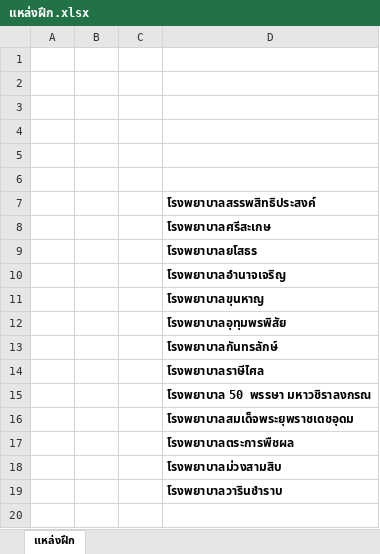
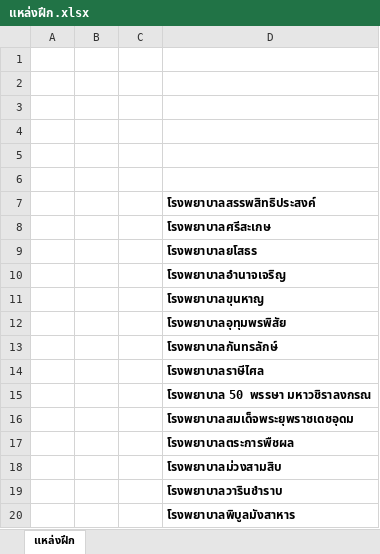
Before and after one commit to chanintales555-ctrl/-, an Excel workbook: แหล่งฝึก.xlsx, sheet แหล่งฝึก, drawn as a sheet; values as stored, in another font and other column widths than the file's, no borders; the diff names each change by its address in the sheet, - before the commit and + after, or states it on an @@ line.

Commit message:
Add โรงพยาบาลพิบูลมังสาหาร to training venues list

```diff
--- a/แหล่งฝึก.xlsx (sheet แหล่งฝึก)
+++ b/แหล่งฝึก.xlsx (sheet แหล่งฝึก)
+row 20:  |  |  | โรงพยาบาลพิบูลมังสาหาร
```
Also changed, not shown: 1 other file.
